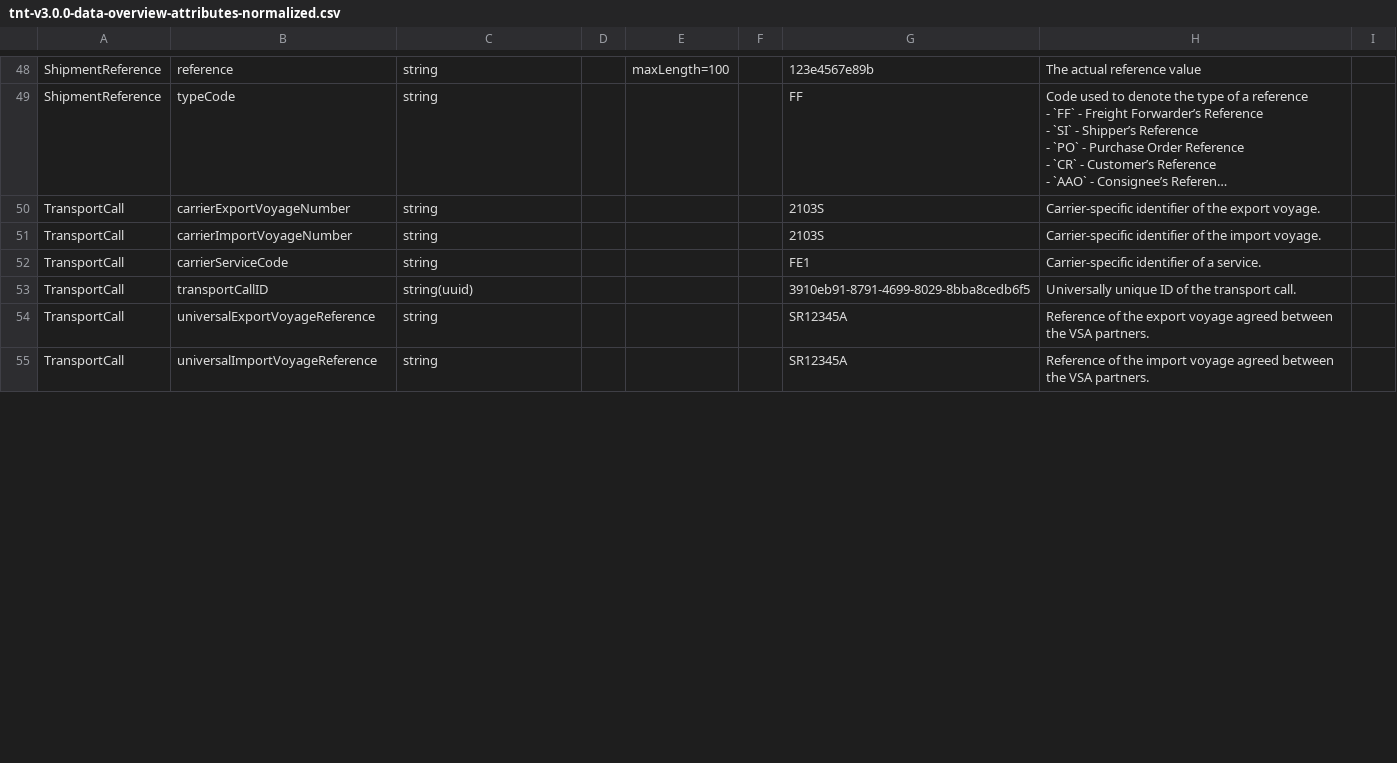
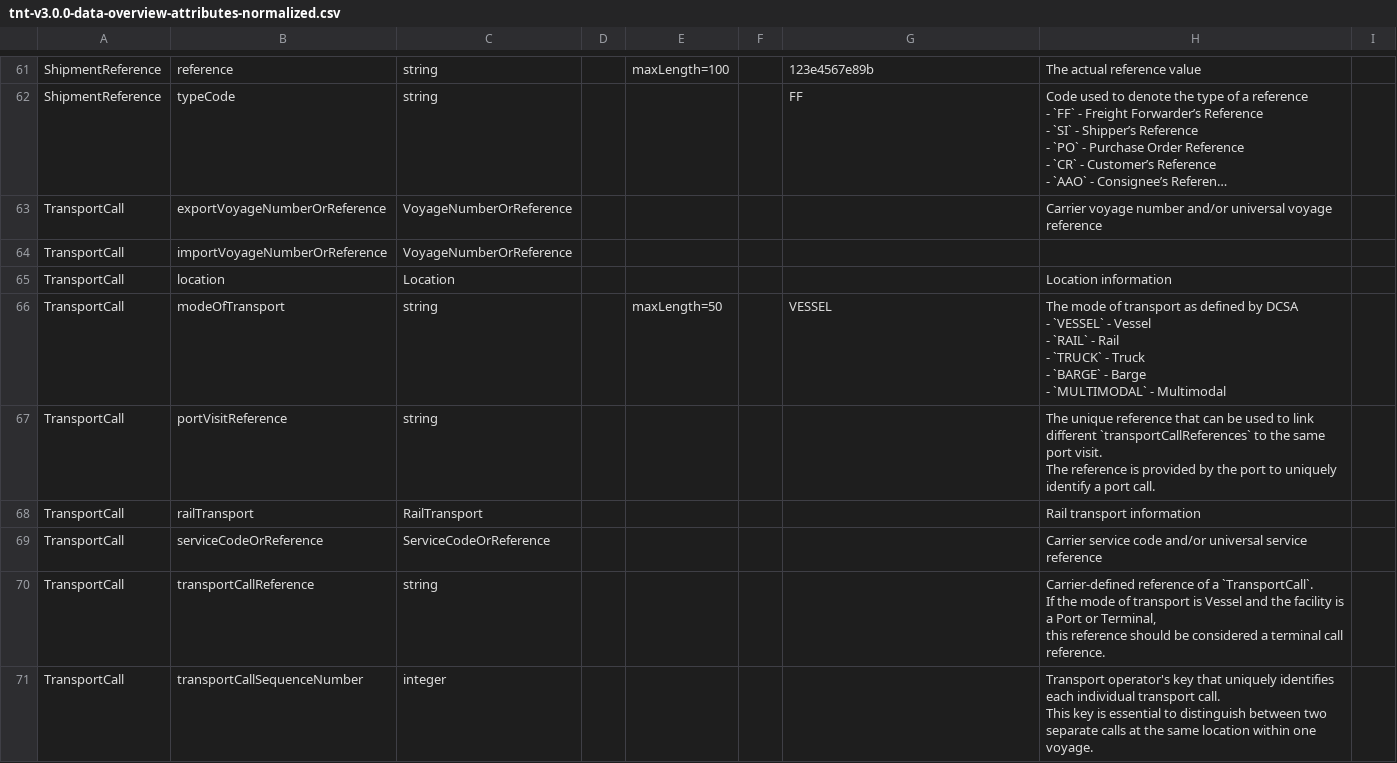
Before and after one commit to dcsaorg/Conformance-Gateway, a CSV file: specifications/generated-resources/standards/tnt/v300/tnt-v3.0.0-data-overview-attributes-normalized.csv, drawn as a sheet; only a part is shown, gaps mark what is left out; long unchanged cells end in …; addresses are those after the commit; ↵ is a line break in a cell; the diff covers the shown part only; the diff names each change by its address in the sheet, - before the commit and + after, or states it on an @@ line.

Commit message:
SD-2436 TNT shipment, transport, equipment events

```diff
--- a/specifications/generated-resources/standards/tnt/v300/tnt-v3.0.0-data-overview-attributes-normalized.csv
+++ b/specifications/generated-resources/standards/tnt/v300/tnt-v3.0.0-data-overview-attributes-normalized.csv
-B63: carrierExportVoyageNumber
+B63: exportVoyageNumberOrReference
-C63: string
+C63: VoyageNumberOrReference
-G63: 2103S
+G63: (empty)
-H63: Carrier-specific identifier of the export voyage.
+H63: Carrier voyage number and/or universal voyage reference
+row 64: TransportCall | importVoyageNumberOrReference | VoyageNumberOrReference
+row 65: TransportCall | location | Location |  |  |  |  | Location information
-B66: carrierImportVoyageNumber
+B66: modeOfTransport
-E66: (empty)
+E66: maxLength=50
-G66: 2103S
+G66: VESSEL
-H66: Carrier-specific identifier of the import voyage.
+H66: The mode of transport as defined by DCSA ↵ - `VESSEL` - Vessel ↵ - `RAIL` - Rail ↵ - `TRUCK` - Truck ↵ - `BARGE` - Barge ↵ - `MULTIMODAL` - Multimodal
-B67: carrierServiceCode
+B67: portVisitReference
-G67: FE1
+G67: (empty)
-H67: Carrier-specific identifier of a service.
+H67: The unique reference that can be used to link different `transportCallReferences` to the same port visit. ↵ The reference is provided by the port to uniquely identify a port call.
-B68: transportCallID
+B68: railTransport
-C68: string(uuid)
+C68: RailTransport
-G68: 3910eb91-8791-4699-8029-8bba8cedb6f5
+G68: (empty)
-H68: Universally unique ID of the transport call.
+H68: Rail transport information
+row 69: TransportCall | serviceCodeOrReference | ServiceCodeOrReference |  |  |  |  | Carrier service code and/or universal service reference
-B70: universalExportVoyageReference
+B70: transportCallReference
-G70:G71: SR12345A
+G70:G71: (empty)
-H70: Reference of the export voyage agreed between the VSA partners.
+H70: Carrier-defined reference of a `TransportCall`. ↵ If the mode of transport is Vessel and the facility is a Port or Terminal, ↵ this reference should be considered a terminal call reference.
-B71: universalImportVoyageReference
+B71: transportCallSequenceNumber
-C71: string
+C71: integer
-H71: Reference of the import voyage agreed between the VSA partners.
+H71: Transport operator's key that uniquely identifies each individual transport call. ↵ This key is essential to distinguish between two separate calls at the same location within one voyage.
```
Also changed, not shown: 24 added rows and 5 edited cells elsewhere in this file, specifications/generated-resources/standards/an/v100/an-v1.0.0-data-overview-attributes-hierarchical.csv, specifications/generated-resources/standards/an/v100/an-v1.0.0-data-overview-attributes-normalized.csv, 26 other files.
